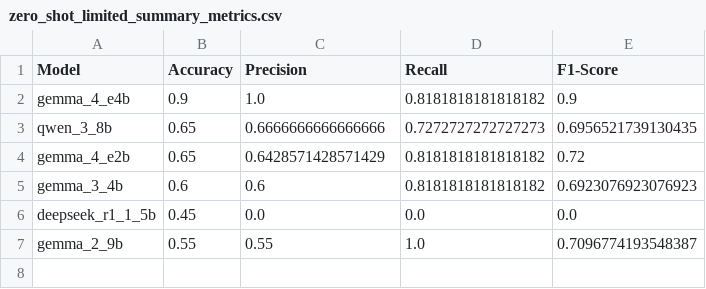
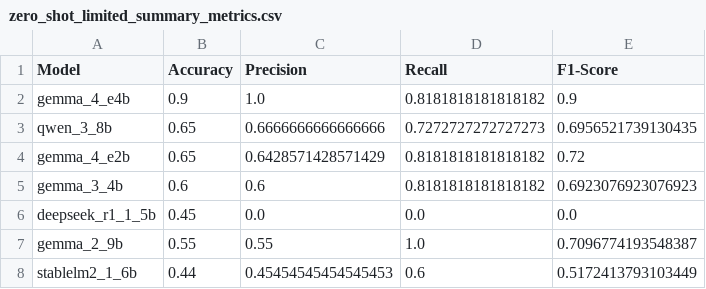
Before and after one commit to kvdep/NLP_CLICKBAIT_PROMPTING_EXP_LOG, a CSV file: results/zero_shot_limited_summary_metrics.csv, drawn as a sheet.

Commit message:
[GPU 1] Add exp zero_shot_limited for model stablelm2_1_6b

```diff
--- a/results/zero_shot_limited_summary_metrics.csv
+++ b/results/zero_shot_limited_summary_metrics.csv
@@ -7 +7,2 @@ deepseek_r1_1_5b,0.45,0.0,0.0,0.0
 gemma_2_9b,0.55,0.55,1.0,0.7096774193548387
+stablelm2_1_6b,0.44,0.45454545454545453,0.6,0.5172413793103449
```
Also changed, not shown: 2 other files.
